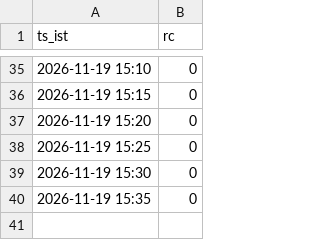
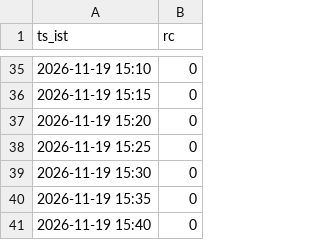
Before and after one commit to mng-unifize/market-files, a CSV file: data/live/ticks/ticks-44470816229-1.csv, drawn as a sheet; only a part is shown, gaps mark what is left out; the diff names each change by its address in the sheet, - before the commit and + after, or states it on an @@ line.

Commit message:
paper live 2026-11-19-1540

```diff
--- a/data/live/ticks/ticks-44470816229-1.csv
+++ b/data/live/ticks/ticks-44470816229-1.csv
+row 41: 2026-11-19 15:40 | 0
```
Also changed, not shown: 1 other file.
